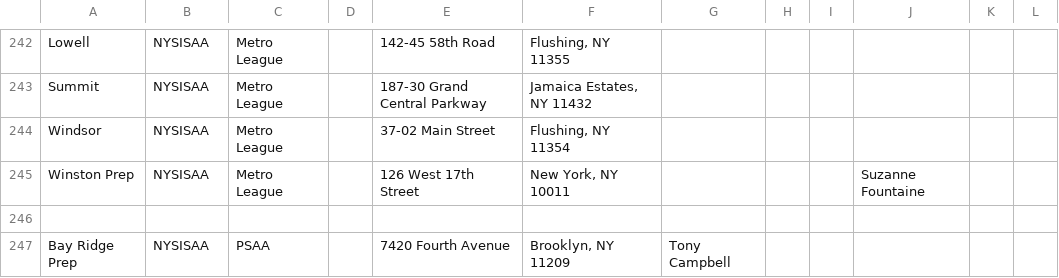
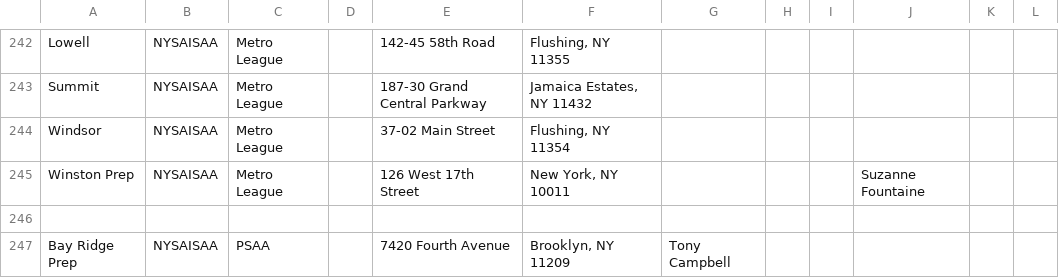
Before and after one commit to FotoVerite/box-score-temp, a CSV file: db/girls-basketball.csv, drawn as a sheet; only a part is shown, gaps mark what is left out; the diff covers the shown part only; the diff names each change by its address in the sheet, - before the commit and + after, or states it on an @@ line.

```diff
--- a/db/girls-basketball.csv
+++ b/db/girls-basketball.csv
-B242:B245: NYSISAA
+B242:B245: NYSAISAA
-B247: NYSISAA
+B247: NYSAISAA
```
Also changed, not shown: 35 edited cells elsewhere in this file, db/boys-basketball.csv.
